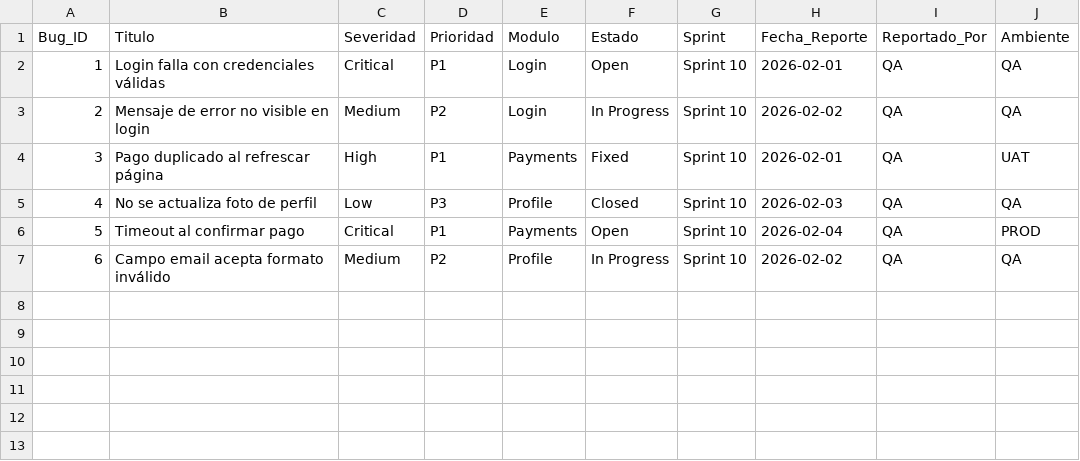
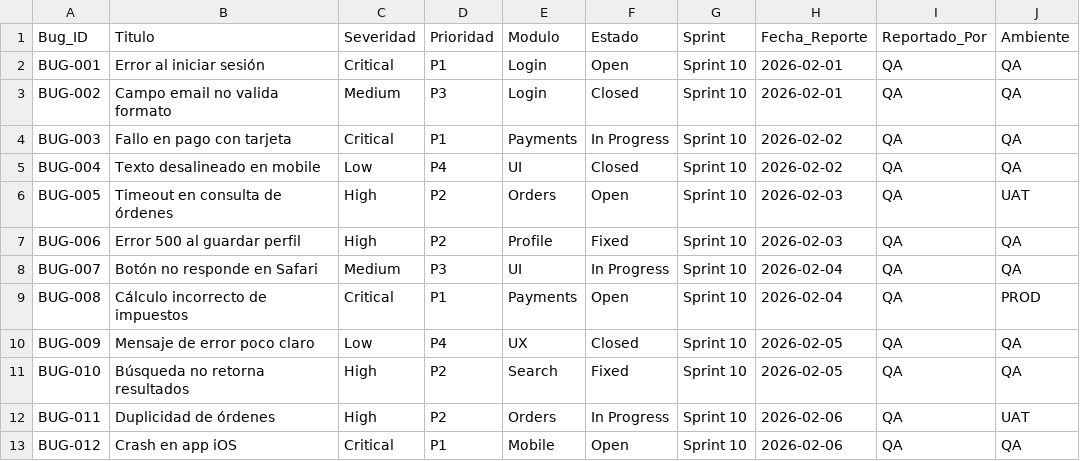
Before and after one commit to Jackiegr4/qa-data-analysis, a CSV file: Datos/bugs_sprint_10.csv, drawn as a sheet.

Commit message:
Update bugs_sprint_10.csv

```diff
--- a/Datos/bugs_sprint_10.csv
+++ b/Datos/bugs_sprint_10.csv
@@ -1,7 +1,13 @@
 Bug_ID,Titulo,Severidad,Prioridad,Modulo,Estado,Sprint,Fecha_Reporte,Reportado_Por,Ambiente
-1,Login falla con credenciales válidas,Critical,P1,Login,Open,Sprint 10,2026-02-01,QA,QA
-2,Mensaje de error no visible en login,Medium,P2,Login,In Progress,Sprint 10,2026-02-02,QA,QA
-3,Pago duplicado al refrescar página,High,P1,Payments,Fixed,Sprint 10,2026-02-01,QA,UAT
-4,No se actualiza foto de perfil,Low,P3,Profile,Closed,Sprint 10,2026-02-03,QA,QA
-5,Timeout al confirmar pago,Critical,P1,Payments,Open,Sprint 10,2026-02-04,QA,PROD
-6,Campo email acepta formato inválido,Medium,P2,Profile,In Progress,Sprint 10,2026-02-02,QA,QA
+BUG-001,Error al iniciar sesión,Critical,P1,Login,Open,Sprint 10,2026-02-01,QA,QA
+BUG-002,Campo email no valida formato,Medium,P3,Login,Closed,Sprint 10,2026-02-01,QA,QA
+BUG-003,Fallo en pago con tarjeta,Critical,P1,Payments,In Progress,Sprint 10,2026-02-02,QA,QA
+BUG-004,Texto desalineado en mobile,Low,P4,UI,Closed,Sprint 10,2026-02-02,QA,QA
+BUG-005,Timeout en consulta de órdenes,High,P2,Orders,Open,Sprint 10,2026-02-03,QA,UAT
+BUG-006,Error 500 al guardar perfil,High,P2,Profile,Fixed,Sprint 10,2026-02-03,QA,QA
+BUG-007,Botón no responde en Safari,Medium,P3,UI,In Progress,Sprint 10,2026-02-04,QA,QA
+BUG-008,Cálculo incorrecto de impuestos,Critical,P1,Payments,Open,Sprint 10,2026-02-04,QA,PROD
+BUG-009,Mensaje de error poco claro,Low,P4,UX,Closed,Sprint 10,2026-02-05,QA,QA
+BUG-010,Búsqueda no retorna resultados,High,P2,Search,Fixed,Sprint 10,2026-02-05,QA,QA
+BUG-011,Duplicidad de órdenes,High,P2,Orders,In Progress,Sprint 10,2026-02-06,QA,UAT
+BUG-012,Crash en app iOS,Critical,P1,Mobile,Open,Sprint 10,2026-02-06,QA,QA
```
